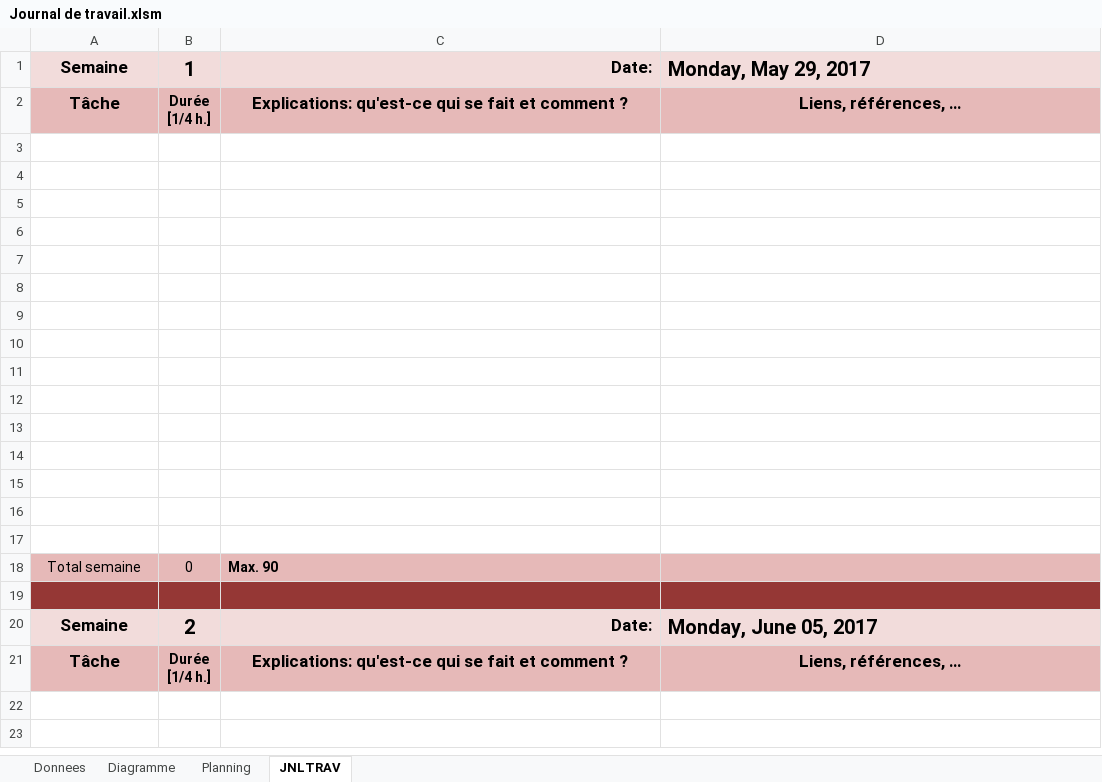
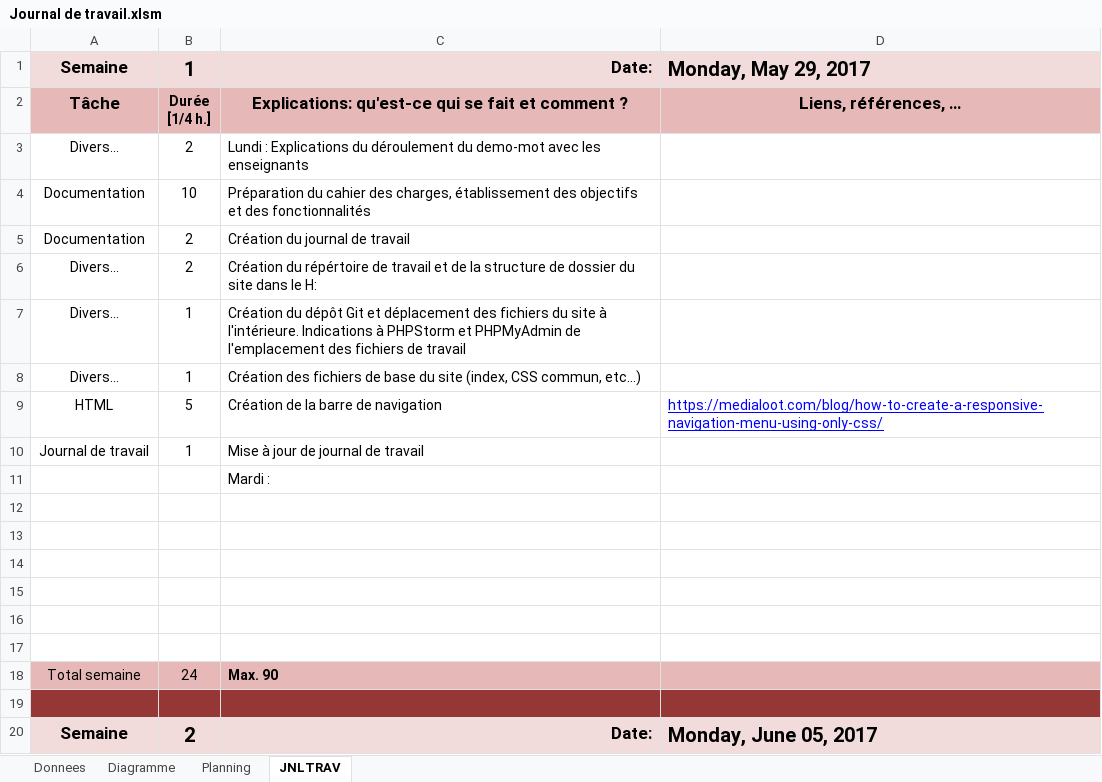
Before and after one commit to wassenbeje/mondeDuChat, an Excel workbook: Journal de travail.xlsm, sheet JNLTRAV, drawn as a sheet; only a part is shown; the shorter side is filled out with more unchanged rows; values as stored, in another font and other column widths than the file's, no borders; charts and pictures not drawn; removed rows and columns are numbered as before the commit, all else as after; the diff names each change by its address in the sheet, - before the commit and + after, or states it on an @@ line.

Commit message:
S1 J1
Création de la barre de naviguation de manière à ce qu'elle soit responsive. Un menu déroulant apparait lorsque la page devient trop petite.

Création de la page d'accueil. Ajout des 3 liens principaux.

```diff
--- a/Journal de travail.xlsm (sheet JNLTRAV)
+++ b/Journal de travail.xlsm (sheet JNLTRAV)
+row 3: Divers… | 2 | Lundi : Explications du déroulement du demo-mot avec les enseignants
+row 4: Documentation | 10 | Préparation du cahier des charges, établissement des objectifs et des fonctionnalités
+row 5: Documentation | 2 | Création du journal de travail
+row 6: Divers… | 2 | Création du répértoire de travail et de la structure de dossier du site dans le H:
+row 7: Divers… | 1 | Création du dépôt Git et déplacement des fichiers du site à l'intérieure. Indications à PHPStorm et PHPMyAdmin de l'emplacement des fichiers de travail
+row 8: Divers… | 1 | Création des fichiers de base du site (index, CSS commun, etc…)
+row 9: HTML | 5 | Création de la barre de navigation | https://medialoot.com/blog/how-to-create-a-responsive-navigation-menu-using-only-css/
+row 10: Journal de travail | 1 | Mise à jour de journal de travail
+row 11:  |  | Mardi :
-row 9: (empty)
-row 10: (empty)
-row 11: (empty)
-row 12: (empty)
-row 13: (empty)
-row 14: (empty)
-row 15: (empty)
-row 16: (empty)
-row 17: (empty)
-B18: 0
+B18: 24
```
Also changed, not shown: charts or pictures, 13 other files.
